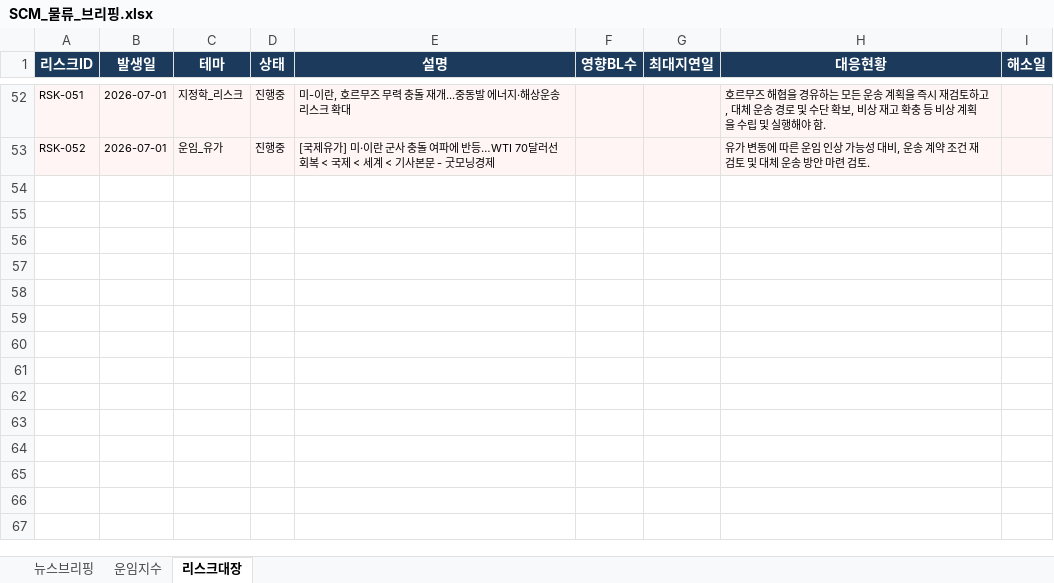
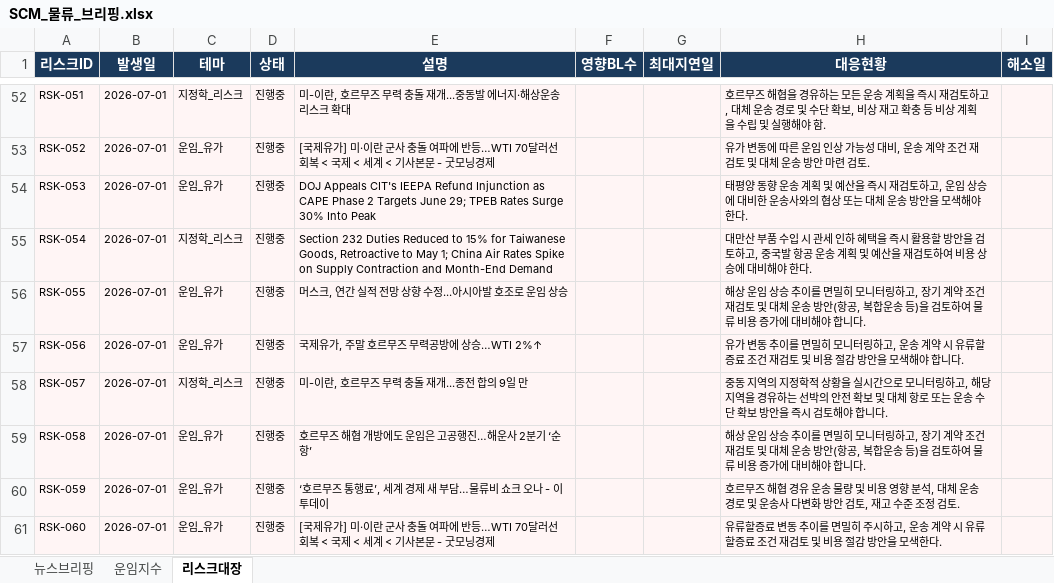
Before and after one commit to lws2013/news-crawler-app, an Excel workbook: data/SCM_물류_브리핑.xlsx, sheet 리스크대장, drawn as a sheet; only a part is shown, gaps mark what is left out; values as stored, in another font and other column widths than the file's, no borders; the diff names each change by its address in the sheet, - before the commit and + after, or states it on an @@ line.

```diff
--- a/data/SCM_물류_브리핑.xlsx (sheet 리스크대장)
+++ b/data/SCM_물류_브리핑.xlsx (sheet 리스크대장)
+row 54: RSK-053 | 2026-07-01 | 운임_유가 | 진행중 | DOJ Appeals CIT's IEEPA Refund Injunction as CAPE Phase 2 Targets June 29; TPEB Rates Surge 30% Into Peak |  |  | 태평양 동향 운송 계획 및 예산을 즉시 재검토하고, 운임 상승에 대비한 운송사와의 협상 또는 대체 운송 방안을 모색해야 한다.
+row 55: RSK-054 | 2026-07-01 | 지정학_리스크 | 진행중 | Section 232 Duties Reduced to 15% for Taiwanese Goods, Retroactive to May 1; China Air Rates Spike on Supply Contraction and Month-End Demand |  |  | 대만산 부품 수입 시 관세 인하 혜택을 즉시 활용할 방안을 검토하고, 중국발 항공 운송 계획 및 예산을 재검토하여 비용 상승에 대비해야 한다.
+row 56: RSK-055 | 2026-07-01 | 운임_유가 | 진행중 | 머스크, 연간 실적 전망 상향 수정...아시아발 호조로 운임 상승 |  |  | 해상 운임 상승 추이를 면밀히 모니터링하고, 장기 계약 조건 재검토 및 대체 운송 방안(항공, 복합운송 등)을 검토하여 물류 비용 증가에 대비해야 합니다.
+row 57: RSK-056 | 2026-07-01 | 운임_유가 | 진행중 | 국제유가, 주말 호르무즈 무력공방에 상승…WTI 2%↑ |  |  | 유가 변동 추이를 면밀히 모니터링하고, 운송 계약 시 유류할증료 조건 재검토 및 비용 절감 방안을 모색해야 합니다.
+row 58: RSK-057 | 2026-07-01 | 지정학_리스크 | 진행중 | 미-이란, 호르무즈 무력 충돌 재개...종전 합의 9일 만 |  |  | 중동 지역의 지정학적 상황을 실시간으로 모니터링하고, 해당 지역을 경유하는 선박의 안전 확보 및 대체 항로 또는 운송 수단 확보 방안을 즉시 검토해야 합니다.
+row 59: RSK-058 | 2026-07-01 | 운임_유가 | 진행중 | 호르무즈 해협 개방에도 운임은 고공행진…해운사 2분기 ‘순항’ |  |  | 해상 운임 상승 추이를 면밀히 모니터링하고, 장기 계약 조건 재검토 및 대체 운송 방안(항공, 복합운송 등)을 검토하여 물류 비용 증가에 대비해야 합니다.
+row 60: RSK-059 | 2026-07-01 | 운임_유가 | 진행중 | ‘호르무즈 통행료’, 세계 경제 새 부담…물류비 쇼크 오나 - 이투데이 |  |  | 호르무즈 해협 경유 운송 물량 및 비용 영향 분석, 대체 운송 경로 및 운송사 다변화 방안 검토, 재고 수준 조정 검토.
+row 61: RSK-060 | 2026-07-01 | 운임_유가 | 진행중 | [국제유가] 미·이란 군사 충돌 여파에 반등…WTI 70달러선 회복 < 국제 < 세계 < 기사본문 - 굿모닝경제 |  |  | 유류할증료 변동 추이를 면밀히 주시하고, 운송 계약 시 유류할증료 조건 재검토 및 비용 절감 방안을 모색한다.
```
Also changed, not shown: sheet 뉴스브리핑, 5 other files.
